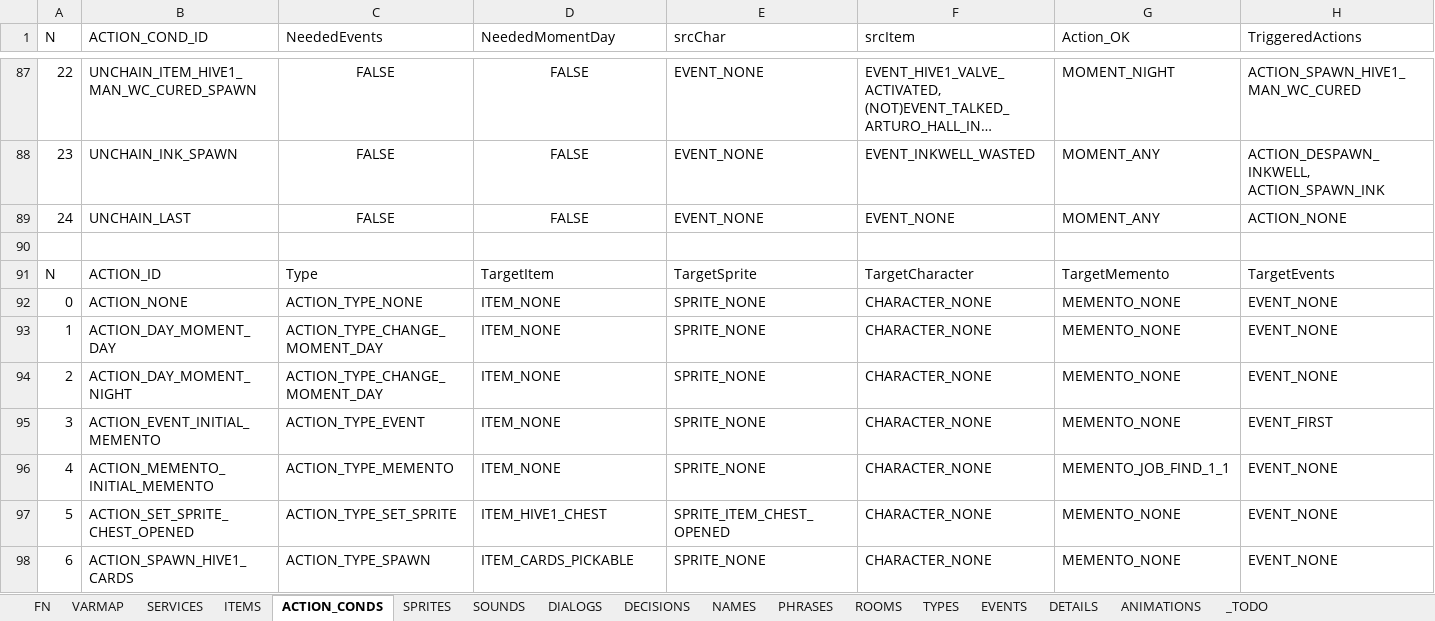
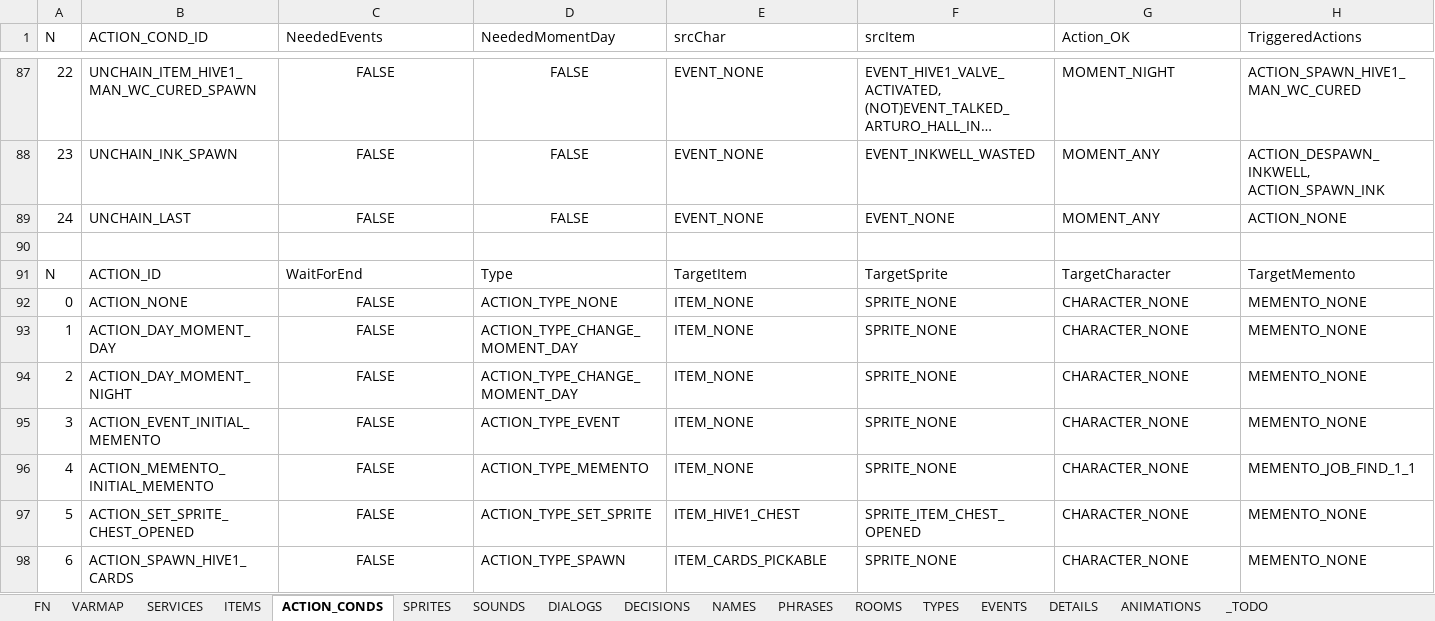
Before and after one commit to ivor4/Goblins3_AnotherQuest, an Excel workbook: VARMAP_Generator/VARMAP.xlsx, sheet ACTION_CONDS, drawn as a sheet; only a part is shown, gaps mark what is left out; long unchanged cells end in …; values as stored, in another font and other column widths than the file's, no borders; charts and pictures and table styles not drawn; the diff covers the shown part only; the diff names each change by its address in the sheet, - before the commit and + after, or states it on an @@ line.

Commit message:
Added Action Manager

```diff
--- a/VARMAP_Generator/VARMAP.xlsx (sheet ACTION_CONDS)
+++ b/VARMAP_Generator/VARMAP.xlsx (sheet ACTION_CONDS)
-C91 (NeededEvents): Type
+C91 (NeededEvents): WaitForEnd
-D91 (NeededMomentDay): TargetItem
+D91 (NeededMomentDay): Type
-E91 (srcChar): TargetSprite
+E91 (srcChar): TargetItem
-F91 (srcItem): TargetCharacter
+F91 (srcItem): TargetSprite
-G91 (Action_OK): TargetMemento
+G91 (Action_OK): TargetCharacter
-H91 (TriggeredActions): TargetEvents
+H91 (TriggeredActions): TargetMemento
-C92 (NeededEvents): ACTION_TYPE_NONE
+C92 (NeededEvents): FALSE
-C92:C98 alignment: left
+C92:C98 alignment: center
-D92 (NeededMomentDay): ITEM_NONE
+D92 (NeededMomentDay): ACTION_TYPE_NONE
-E92:E96 (srcChar): SPRITE_NONE
+E92:E96 (srcChar): ITEM_NONE
-F92:F96 (srcItem): CHARACTER_NONE
+F92:F96 (srcItem): SPRITE_NONE
-G92:G95 (Action_OK): MEMENTO_NONE
+G92:G95 (Action_OK): CHARACTER_NONE
-H92:H94 (TriggeredActions): EVENT_NONE
+H92:H94 (TriggeredActions): MEMENTO_NONE
-C93:C94 (NeededEvents): ACTION_TYPE_CHANGE_MOMENT_DAY
+C93:C94 (NeededEvents): FALSE
-D93:D94 (NeededMomentDay): ITEM_NONE
+D93:D94 (NeededMomentDay): ACTION_TYPE_CHANGE_MOMENT_DAY
-C95 (NeededEvents): ACTION_TYPE_EVENT
+C95 (NeededEvents): FALSE
-D95 (NeededMomentDay): ITEM_NONE
+D95 (NeededMomentDay): ACTION_TYPE_EVENT
-H95 (TriggeredActions): EVENT_FIRST
+H95 (TriggeredActions): MEMENTO_NONE
-C96 (NeededEvents): ACTION_TYPE_MEMENTO
+C96 (NeededEvents): FALSE
-D96 (NeededMomentDay): ITEM_NONE
+D96 (NeededMomentDay): ACTION_TYPE_MEMENTO
-G96 (Action_OK): MEMENTO_JOB_FIND_1_1
+G96 (Action_OK): CHARACTER_NONE
-H96 (TriggeredActions): EVENT_NONE
+H96 (TriggeredActions): MEMENTO_JOB_FIND_1_1
-C97 (NeededEvents): ACTION_TYPE_SET_SPRITE
+C97 (NeededEvents): FALSE
-D97 (NeededMomentDay): ITEM_HIVE1_CHEST
+D97 (NeededMomentDay): ACTION_TYPE_SET_SPRITE
-E97 (srcChar): SPRITE_ITEM_CHEST_OPENED
+E97 (srcChar): ITEM_HIVE1_CHEST
-F97 (srcItem): CHARACTER_NONE
+F97 (srcItem): SPRITE_ITEM_CHEST_OPENED
-G97:G98 (Action_OK): MEMENTO_NONE
+G97:G98 (Action_OK): CHARACTER_NONE
-H97:H98 (TriggeredActions): EVENT_NONE
+H97:H98 (TriggeredActions): MEMENTO_NONE
-C98 (NeededEvents): ACTION_TYPE_SPAWN
+C98 (NeededEvents): FALSE
-D98 (NeededMomentDay): ITEM_CARDS_PICKABLE
+D98 (NeededMomentDay): ACTION_TYPE_SPAWN
-E98 (srcChar): SPRITE_NONE
+E98 (srcChar): ITEM_CARDS_PICKABLE
-F98 (srcItem): CHARACTER_NONE
+F98 (srcItem): SPRITE_NONE
```
Also changed, not shown: 1 added column, 1 removed column, 720 edited cells and cell formats elsewhere in this sheet, sheet SERVICES, sheet TYPES, 15 other files.
